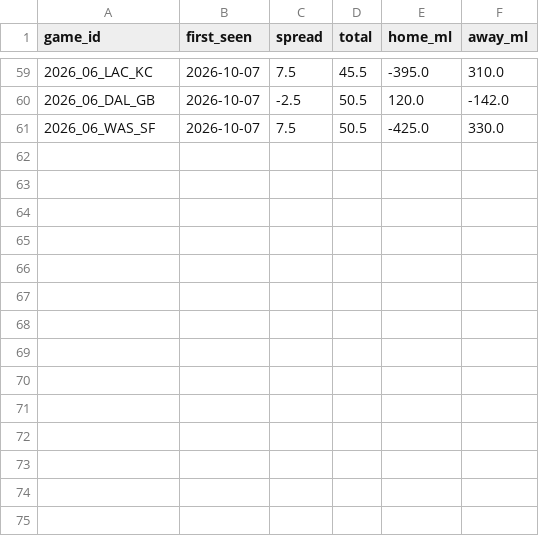
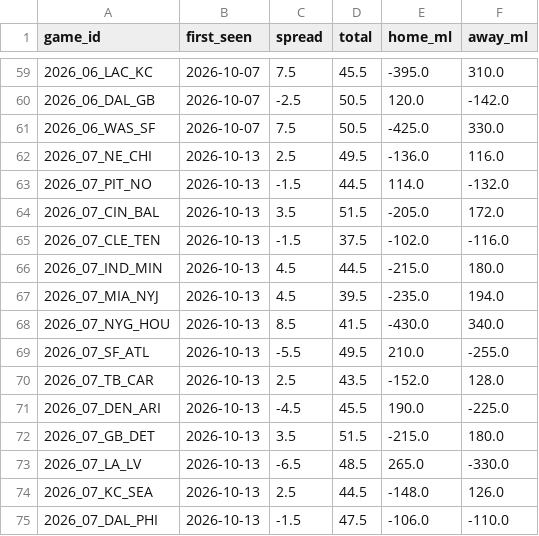
Before and after one commit to andrew-justice/nfl-card, a CSV file: nfl-lines-seen.csv, drawn as a sheet; only a part is shown, gaps mark what is left out; the diff names each change by its address in the sheet, - before the commit and + after, or states it on an @@ line.

```diff
--- a/nfl-lines-seen.csv
+++ b/nfl-lines-seen.csv
+row 62: 2026_07_NE_CHI | 2026-10-13 | 2.5 | 49.5 | -136.0 | 116.0
+row 63: 2026_07_PIT_NO | 2026-10-13 | -1.5 | 44.5 | 114.0 | -132.0
+row 64: 2026_07_CIN_BAL | 2026-10-13 | 3.5 | 51.5 | -205.0 | 172.0
+row 65: 2026_07_CLE_TEN | 2026-10-13 | -1.5 | 37.5 | -102.0 | -116.0
+row 66: 2026_07_IND_MIN | 2026-10-13 | 4.5 | 44.5 | -215.0 | 180.0
+row 67: 2026_07_MIA_NYJ | 2026-10-13 | 4.5 | 39.5 | -235.0 | 194.0
+row 68: 2026_07_NYG_HOU | 2026-10-13 | 8.5 | 41.5 | -430.0 | 340.0
+row 69: 2026_07_SF_ATL | 2026-10-13 | -5.5 | 49.5 | 210.0 | -255.0
+row 70: 2026_07_TB_CAR | 2026-10-13 | 2.5 | 43.5 | -152.0 | 128.0
+row 71: 2026_07_DEN_ARI | 2026-10-13 | -4.5 | 45.5 | 190.0 | -225.0
+row 72: 2026_07_GB_DET | 2026-10-13 | 3.5 | 51.5 | -215.0 | 180.0
+row 73: 2026_07_LA_LV | 2026-10-13 | -6.5 | 48.5 | 265.0 | -330.0
+row 74: 2026_07_KC_SEA | 2026-10-13 | 2.5 | 44.5 | -148.0 | 126.0
+row 75: 2026_07_DAL_PHI | 2026-10-13 | -1.5 | 47.5 | -106.0 | -110.0
```
Also changed, not shown: nfl-picks.csv, 1 other file.
